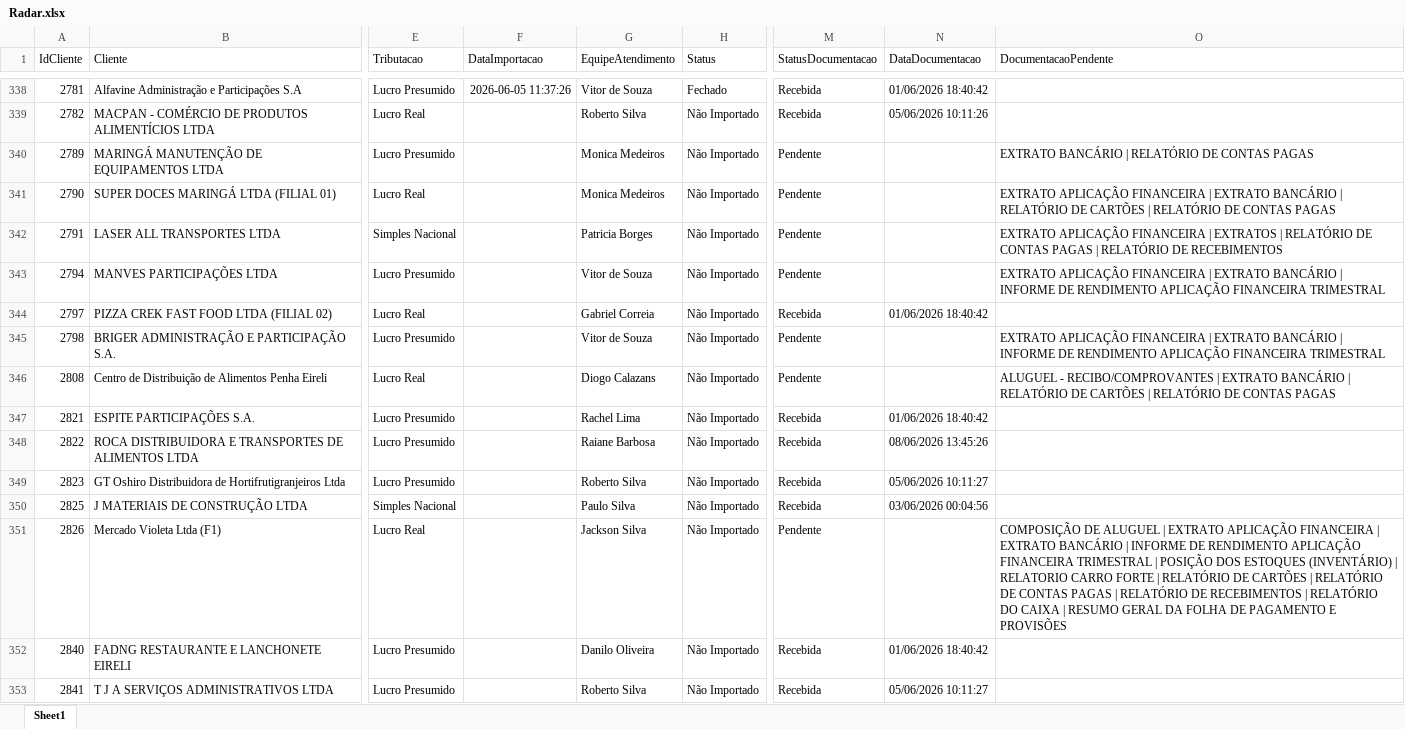
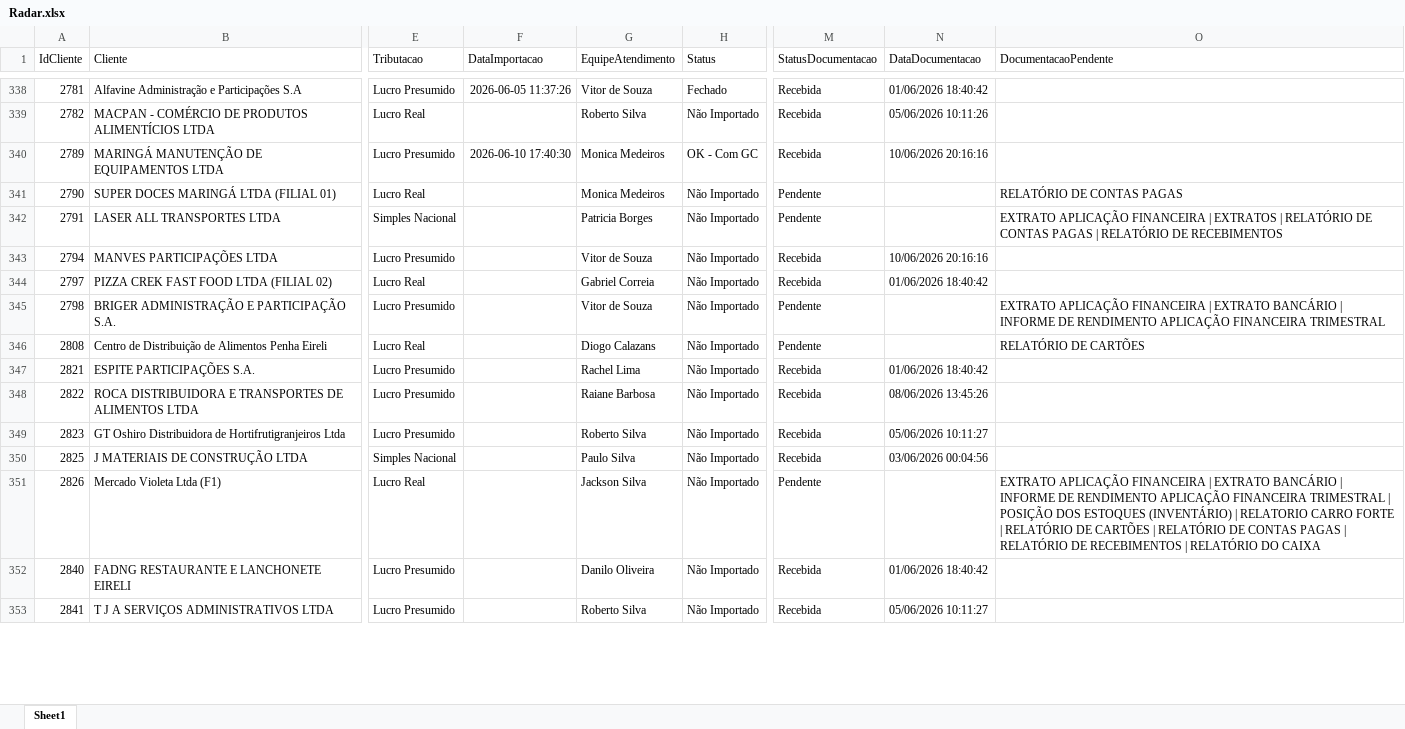
Before and after one commit to Juanzera04/Acompanhamento-do-Fechamento, an Excel workbook: Data/Relatorio_base_CTB/Radar.xlsx, sheet Sheet1, drawn as a sheet; only a part is shown, gaps mark what is left out; values as stored, in another font and other column widths than the file's, no borders; table styles not drawn; the diff covers the shown part only; the diff names each change by its address in the sheet, - before the commit and + after, or states it on an @@ line.

```diff
--- a/Data/Relatorio_base_CTB/Radar.xlsx (sheet Sheet1)
+++ b/Data/Relatorio_base_CTB/Radar.xlsx (sheet Sheet1)
-F340 (DataImportacao): (empty)
+F340 (DataImportacao): 2026-06-10 17:40:30
-H340 (Status): Não Importado
+H340 (Status): OK - Com GC
-M340 (StatusDocumentacao): Pendente
+M340 (StatusDocumentacao): Recebida
-N340 (DataDocumentacao): (empty)
+N340 (DataDocumentacao): 10/06/2026 20:16:16
-O340 (DocumentacaoPendente): EXTRATO BANCÁRIO | RELATÓRIO DE CONTAS PAGAS
+O340 (DocumentacaoPendente): (empty)
-O341 (DocumentacaoPendente): EXTRATO APLICAÇÃO FINANCEIRA | EXTRATO BANCÁRIO | RELATÓRIO DE CARTÕES | RELATÓRIO DE…
+O341 (DocumentacaoPendente): RELATÓRIO DE…
-M343 (StatusDocumentacao): Pendente
+M343 (StatusDocumentacao): Recebida
-N343 (DataDocumentacao): (empty)
+N343 (DataDocumentacao): 10/06/2026 20:16:16
-O343 (DocumentacaoPendente): EXTRATO APLICAÇÃO FINANCEIRA | EXTRATO BANCÁRIO | INFORME DE RENDIMENTO APLICAÇÃO FINANCEIRA TRIMESTRAL
+O343 (DocumentacaoPendente): (empty)
-O346 (DocumentacaoPendente): ALUGUEL - RECIBO/COMPROVANTES | EXTRATO BANCÁRIO | RELATÓRIO DE CARTÕES | RELATÓRIO DE CONTAS PAGAS
+O346 (DocumentacaoPendente): RELATÓRIO DE CARTÕES
-O351 (DocumentacaoPendente): COMPOSIÇÃO DE ALUGUEL | EXTRATO APLICAÇÃO FINANCEIRA | EXTRATO BANCÁRIO | INFORME DE RENDIMENTO APLICAÇÃO FINANCEIRA TRIMESTRAL | POSIÇÃO DOS ESTOQUES (INVENTÁRIO) | RELATORIO CARRO FORTE | RELATÓRIO DE CARTÕES | RELATÓRIO DE CONTAS PAGAS | RELATÓRIO DE RECEBIMENTOS | RELATÓRIO DO CAIXA | RESUMO GERAL DA FOLHA DE PAGAMENTO E PROVISÕES
+O351 (DocumentacaoPendente): EXTRATO APLICAÇÃO FINANCEIRA | EXTRATO BANCÁRIO | INFORME DE RENDIMENTO APLICAÇÃO FINANCEIRA TRIMESTRAL | POSIÇÃO DOS ESTOQUES (INVENTÁRIO) | RELATORIO CARRO FORTE | RELATÓRIO DE CARTÕES | RELATÓRIO DE CONTAS PAGAS | RELATÓRIO DE RECEBIMENTOS | RELATÓRIO DO CAIXA
```
Also changed, not shown: 2 added rows, 1 removed row and 606 edited cells elsewhere in this sheet, Data/Checklist_CTB/Checklist_Contabil_05_2026.xlsx, 4 other files.
